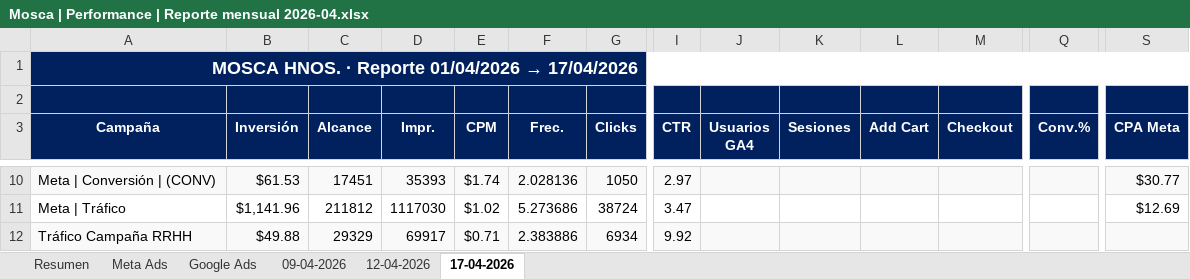
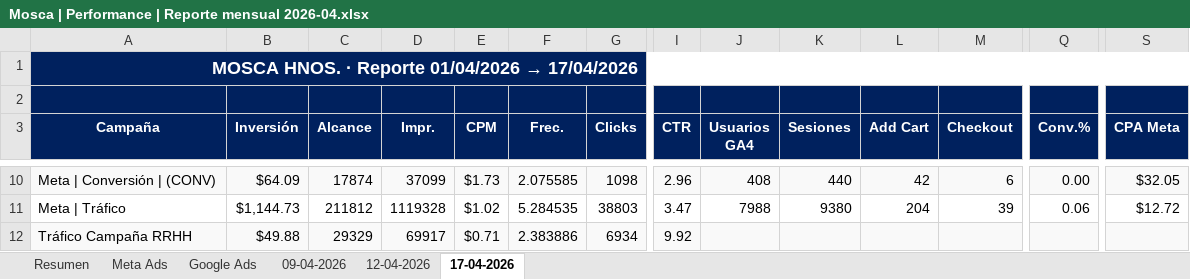
Before and after one commit to agustinagzb-ux/cardinal-mosca-reporter, an Excel workbook: reporter/Mosca | Performance | Reporte mensual 2026-04.xlsx, sheet 17-04-2026, drawn as a sheet; only a part is shown, gaps mark what is left out; values as stored, in another font and other column widths than the file's, no borders; charts and pictures not drawn; the diff covers the shown part only; the diff names each change by its address in the sheet, - before the commit and + after, or states it on an @@ line.

```diff
--- a/reporter/Mosca | Performance | Reporte mensual 2026-04.xlsx (sheet 17-04-2026)
+++ b/reporter/Mosca | Performance | Reporte mensual 2026-04.xlsx (sheet 17-04-2026)
-B10 (Inversión): $61.53
+B10 (Inversión): $64.09
-C10 (Alcance): 17451
+C10 (Alcance): 17874
-D10 (Impr.): 35393
+D10 (Impr.): 37099
-E10 (CPM): $1.74
+E10 (CPM): $1.73
-F10 (Frec.): 2.028136
+F10 (Frec.): 2.075585
-G10 (Clicks): 1050
+G10 (Clicks): 1098
-I10 (CTR): 2.97
+I10 (CTR): 2.96
-J10 (Usuarios GA4): (empty)
+J10 (Usuarios GA4): 408
-K10 (Sesiones): (empty)
+K10 (Sesiones): 440
-L10 (Add Cart): (empty)
+L10 (Add Cart): 42
-M10 (Checkout): (empty)
+M10 (Checkout): 6
-Q10 (Conv.%): (empty)
+Q10 (Conv.%): 0.00
-S10 (CPA Meta): $30.77
+S10 (CPA Meta): $32.05
-B11 (Inversión): $1,141.96
+B11 (Inversión): $1,144.73
-D11 (Impr.): 1117030
+D11 (Impr.): 1119328
-F11 (Frec.): 5.273686
+F11 (Frec.): 5.284535
-G11 (Clicks): 38724
+G11 (Clicks): 38803
-J11 (Usuarios GA4): (empty)
+J11 (Usuarios GA4): 7988
-K11 (Sesiones): (empty)
+K11 (Sesiones): 9380
-L11 (Add Cart): (empty)
+L11 (Add Cart): 204
-M11 (Checkout): (empty)
+M11 (Checkout): 39
-Q11 (Conv.%): (empty)
+Q11 (Conv.%): 0.06
-S11 (CPA Meta): $12.69
+S11 (CPA Meta): $12.72
```
Also changed, not shown: 180 edited cells elsewhere in this sheet, sheet Meta Ads, sheet Google Ads, sheet Resumen, charts or pictures, 2 other files.
